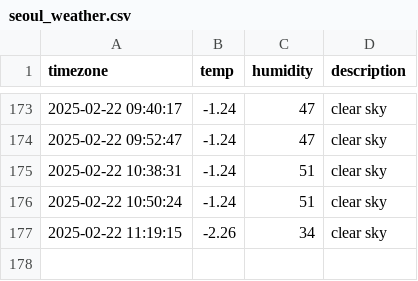
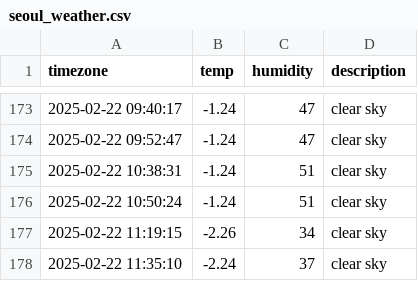
Before and after one commit to sangyoung216/seoul_weather, a CSV file: seoul_weather.csv, drawn as a sheet; only a part is shown, gaps mark what is left out.

```diff
--- a/seoul_weather.csv
+++ b/seoul_weather.csv
@@ -177 +177,2 @@ timezone,temp,humidity,description
 2025-02-22 11:19:15,-2.26,34,clear sky
+2025-02-22 11:35:10,-2.24,37,clear sky
```
